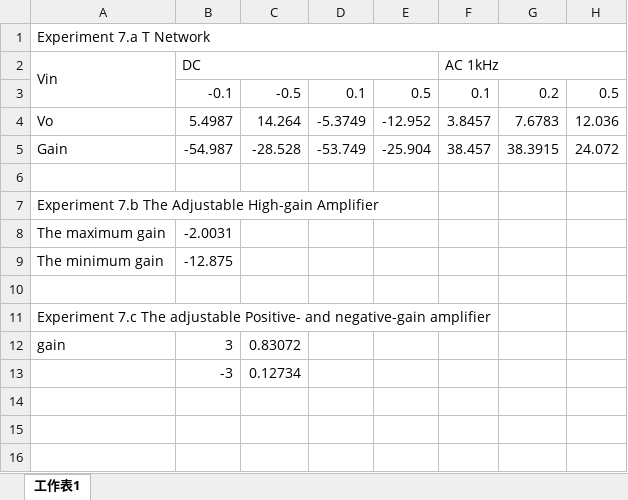
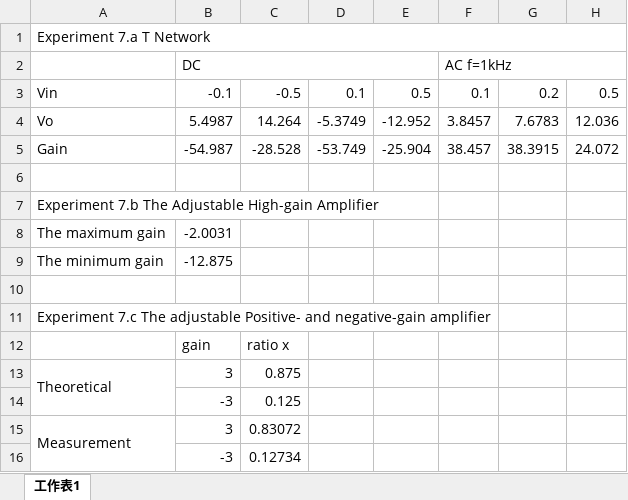
Before and after one commit to jack41402/FCU, an Excel workbook: 112-2/ELECTRICAL ENGINEERING FUNDAMENTALS II/Lab/Lab 7/Lab 7.xlsx, sheet 工作表1, drawn as a sheet; values as stored, in another font and other column widths than the file's, no cell formats; removed rows and columns are numbered as before the commit, all else as after; the diff names each change by its address in the sheet, - before the commit and + after, or states it on an @@ line.

```diff
--- a/112-2/ELECTRICAL ENGINEERING FUNDAMENTALS II/Lab/Lab 7/Lab 7.xlsx (sheet 工作表1)
+++ b/112-2/ELECTRICAL ENGINEERING FUNDAMENTALS II/Lab/Lab 7/Lab 7.xlsx (sheet 工作表1)
-A2: Vin
+A2: (empty)
-A2:A3 merged
-F2: AC 1kHz
+F2: AC f=1kHz
-A3: (empty)
+A3: Vin
+row 12:  | gain | ratio x
+row 13: Theoretical | 3 | 0.875
+row 14:  | -3 | 0.125
-A15: gain
+A15: Measurement
+A15:A16 merged
```
Also changed, not shown: cell formats, 3 other files.
